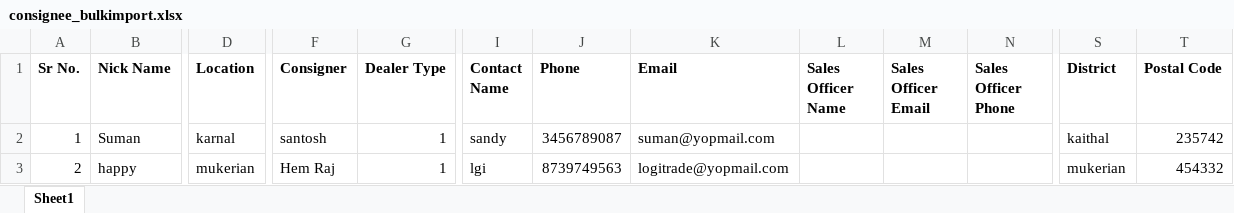
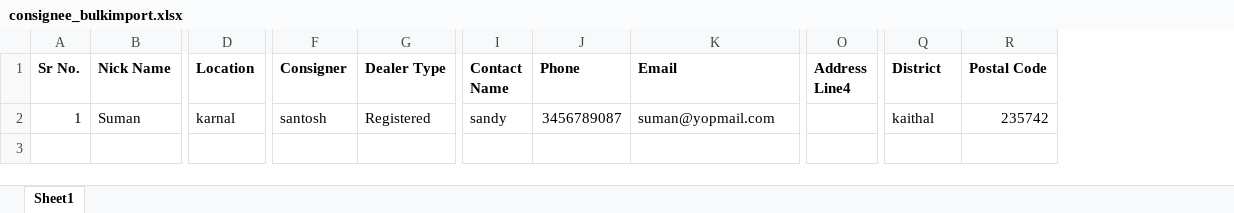
Before and after one commit to vikaschandel/easemylr, an Excel workbook: public/sample/consignee_bulkimport.xlsx, sheet Sheet1, drawn as a sheet; only a part is shown, gaps mark what is left out; values as stored, in another font and other column widths than the file's, no borders; removed rows and columns are numbered as before the commit, all else as after; rows hold the shown columns only; the diff names each change by its address in the sheet, - before the commit and + after, or states it on an @@ line.

```diff
--- a/public/sample/consignee_bulkimport.xlsx (sheet Sheet1)
+++ b/public/sample/consignee_bulkimport.xlsx (sheet Sheet1)
-column L (Sales Officer Name), empty
-column M (Sales Officer Email), empty
-column N (Sales Officer Phone), empty
+column O (Address Line4), empty
-G2 (Dealer Type): 1
+G2 (Dealer Type): Registered
-row 3: 2 | happy | mukerian | Hem Raj | 1 | lgi | 8739749563 | logitrade@yopmail.com |  |  |  | mukerian | 454332
```
Also changed, not shown: public/sample/consigner_bulk_import.xlsx, public/sample/vehicle_bulkimport.xlsx, 8 other files.
